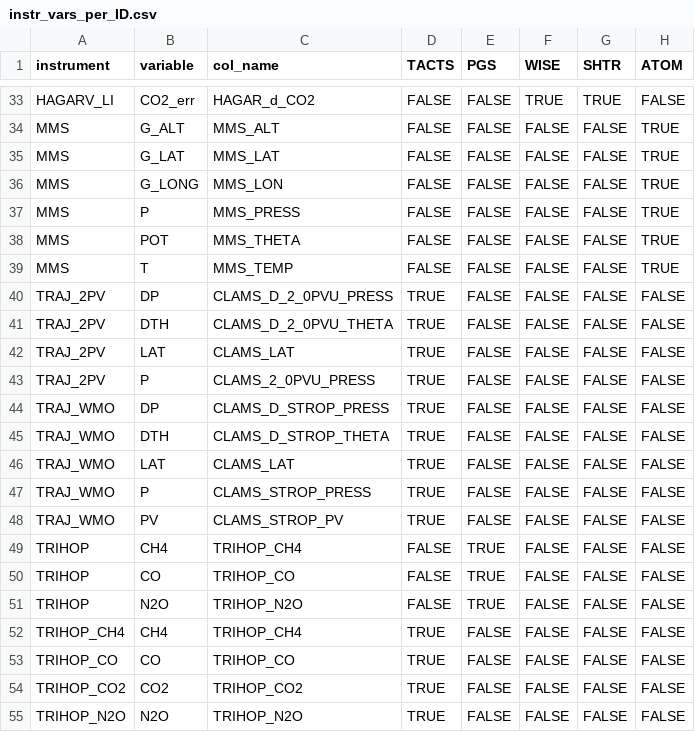
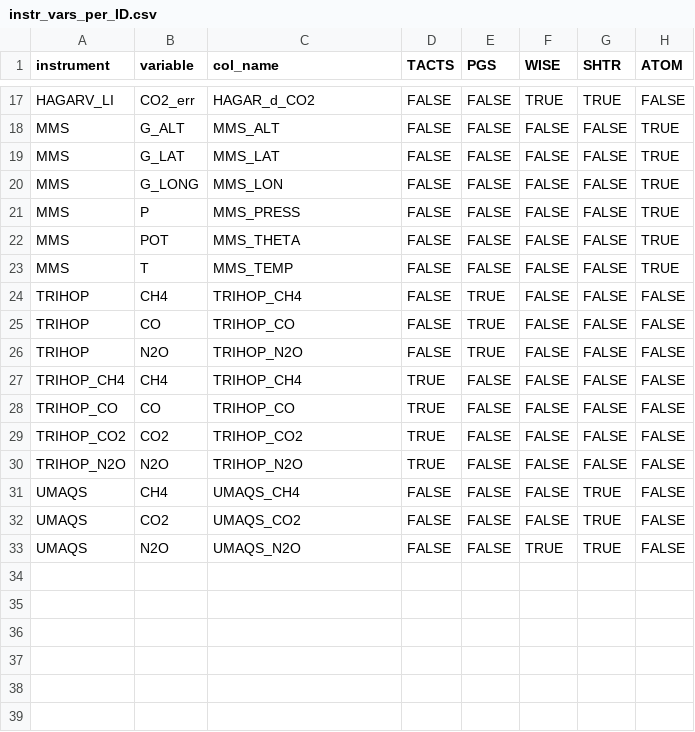
Before and after one commit to SophieBauchinger/dataTools, a CSV file: instr_vars_per_ID.csv, drawn as a sheet; only a part is shown, gaps mark what is left out; the shorter side is filled out with more unchanged rows; the diff covers the shown part only.

Commit message:
deleted clams sql entries

```diff
--- a/instr_vars_per_ID.csv
+++ b/instr_vars_per_ID.csv
@@ -39,11 +23,2 @@ MMS,POT,MMS_THETA,FALSE,FALSE,FALSE,FALSE,TRUE
 MMS,T,MMS_TEMP,FALSE,FALSE,FALSE,FALSE,TRUE
-TRAJ_2PV,DP,CLAMS_D_2_0PVU_PRESS,TRUE,FALSE,FALSE,FALSE,FALSE
-TRAJ_2PV,DTH,CLAMS_D_2_0PVU_THETA,TRUE,FALSE,FALSE,FALSE,FALSE
-TRAJ_2PV,LAT,CLAMS_LAT,TRUE,FALSE,FALSE,FALSE,FALSE
-TRAJ_2PV,P,CLAMS_2_0PVU_PRESS,TRUE,FALSE,FALSE,FALSE,FALSE
-TRAJ_WMO,DP,CLAMS_D_STROP_PRESS,TRUE,FALSE,FALSE,FALSE,FALSE
-TRAJ_WMO,DTH,CLAMS_D_STROP_THETA,TRUE,FALSE,FALSE,FALSE,FALSE
-TRAJ_WMO,LAT,CLAMS_LAT,TRUE,FALSE,FALSE,FALSE,FALSE
-TRAJ_WMO,P,CLAMS_STROP_PRESS,TRUE,FALSE,FALSE,FALSE,FALSE
-TRAJ_WMO,PV,CLAMS_STROP_PV,TRUE,FALSE,FALSE,FALSE,FALSE
 TRIHOP,CH4,TRIHOP_CH4,FALSE,TRUE,FALSE,FALSE,FALSE
```
Also changed, not shown: 16 removed rows elsewhere in this file, coordinates.csv.
